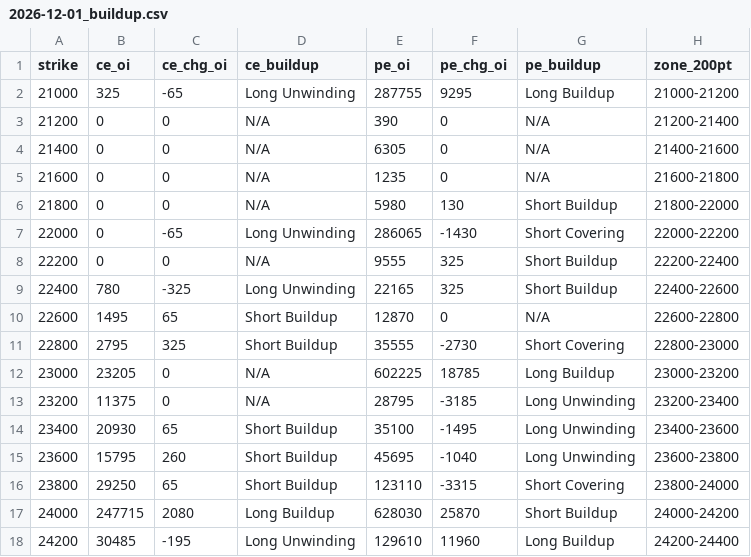
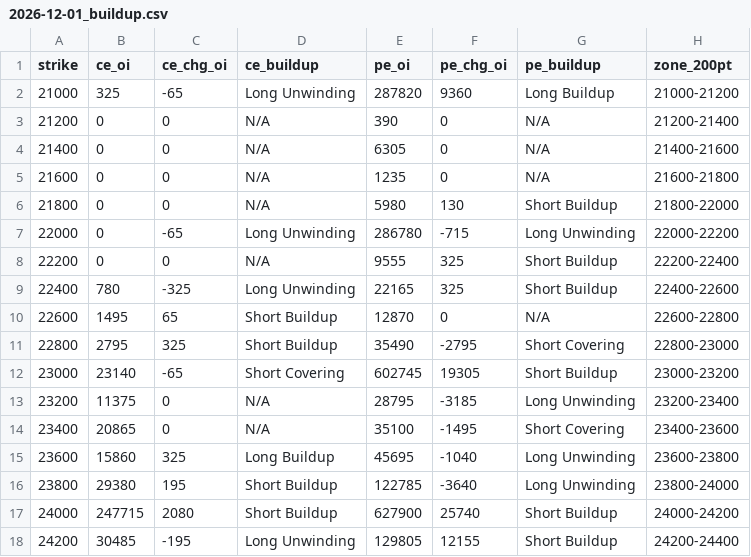
Before and after one commit to ddtambe/Nifty50_Options, a CSV file: data/2026-11-17/2026-12-01_buildup.csv, drawn as a sheet; only a part is shown; the diff covers the shown part only.

```diff
--- a/data/2026-11-17/2026-12-01_buildup.csv
+++ b/data/2026-11-17/2026-12-01_buildup.csv
@@ -1,3 +1,3 @@
 strike,ce_oi,ce_chg_oi,ce_buildup,pe_oi,pe_chg_oi,pe_buildup,zone_200pt
-21000,325,-65,Long Unwinding,287755,9295,Long Buildup,21000-21200
+21000,325,-65,Long Unwinding,287820,9360,Long Buildup,21000-21200
 21200,0,0,N/A,390,0,N/A,21200-21400
@@ -6,3 +6,3 @@ strike,ce_oi,ce_chg_oi,ce_buildup,pe_oi,pe_chg_oi,pe_buildup,zone_200pt
 21800,0,0,N/A,5980,130,Short Buildup,21800-22000
-22000,0,-65,Long Unwinding,286065,-1430,Short Covering,22000-22200
+22000,0,-65,Long Unwinding,286780,-715,Long Unwinding,22000-22200
 22200,0,0,N/A,9555,325,Short Buildup,22200-22400
@@ -10,9 +10,9 @@ strike,ce_oi,ce_chg_oi,ce_buildup,pe_oi,pe_chg_oi,pe_buildup,zone_200pt
 22600,1495,65,Short Buildup,12870,0,N/A,22600-22800
-22800,2795,325,Short Buildup,35555,-2730,Short Covering,22800-23000
-23000,23205,0,N/A,602225,18785,Long Buildup,23000-23200
+22800,2795,325,Short Buildup,35490,-2795,Short Covering,22800-23000
+23000,23140,-65,Short Covering,602745,19305,Short Buildup,23000-23200
 23200,11375,0,N/A,28795,-3185,Long Unwinding,23200-23400
-23400,20930,65,Short Buildup,35100,-1495,Long Unwinding,23400-23600
-23600,15795,260,Short Buildup,45695,-1040,Long Unwinding,23600-23800
-23800,29250,65,Short Buildup,123110,-3315,Short Covering,23800-24000
-24000,247715,2080,Long Buildup,628030,25870,Short Buildup,24000-24200
-24200,30485,-195,Long Unwinding,129610,11960,Long Buildup,24200-24400
+23400,20865,0,N/A,35100,-1495,Short Covering,23400-23600
+23600,15860,325,Long Buildup,45695,-1040,Long Unwinding,23600-23800
+23800,29380,195,Short Buildup,122785,-3640,Long Unwinding,23800-24000
+24000,247715,2080,Short Buildup,627900,25740,Short Buildup,24000-24200
+24200,30485,-195,Long Unwinding,129805,12155,Short Buildup,24200-24400
```
Also changed, not shown: 49 edited cells elsewhere in this file, data/2026-11-17/2026-11-17_buildup.csv, data/2026-11-17/2026-11-17_raw.csv, 7 other files.
